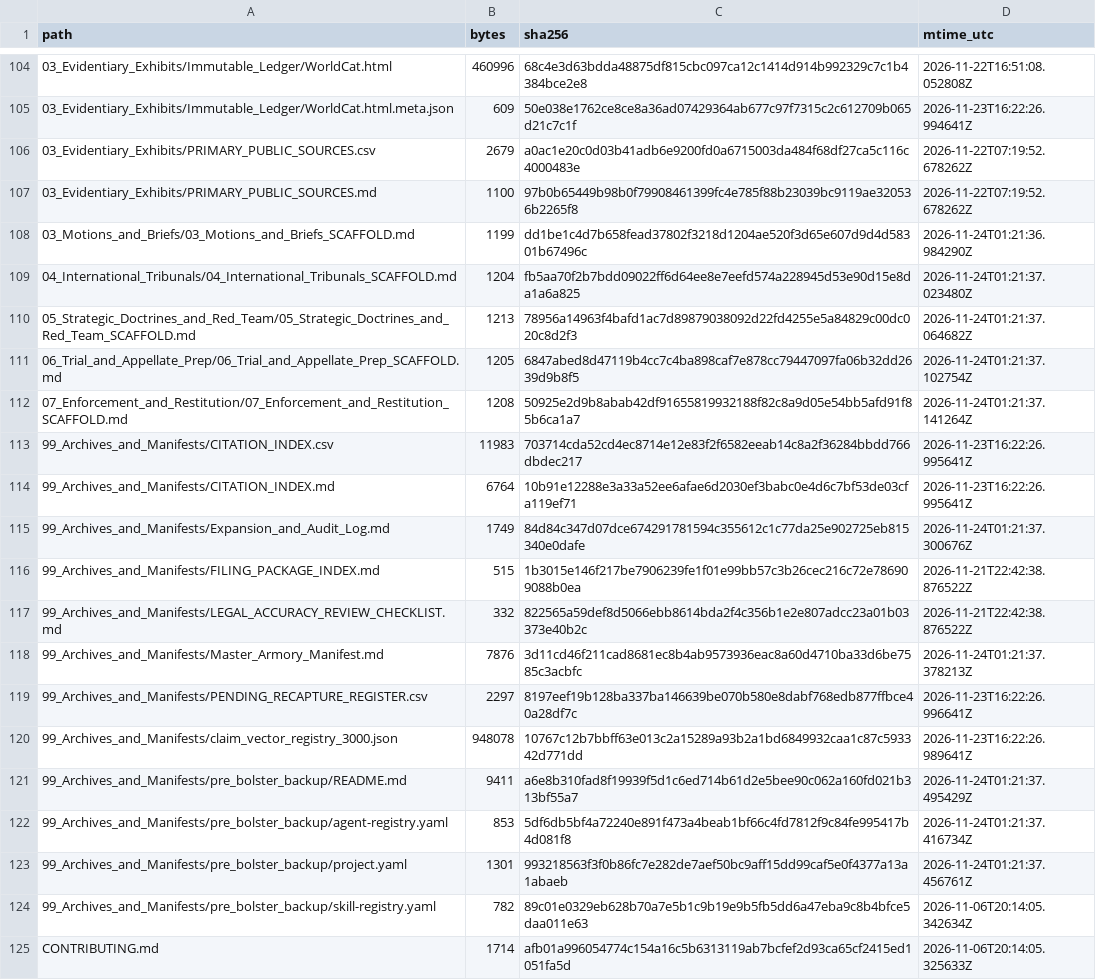
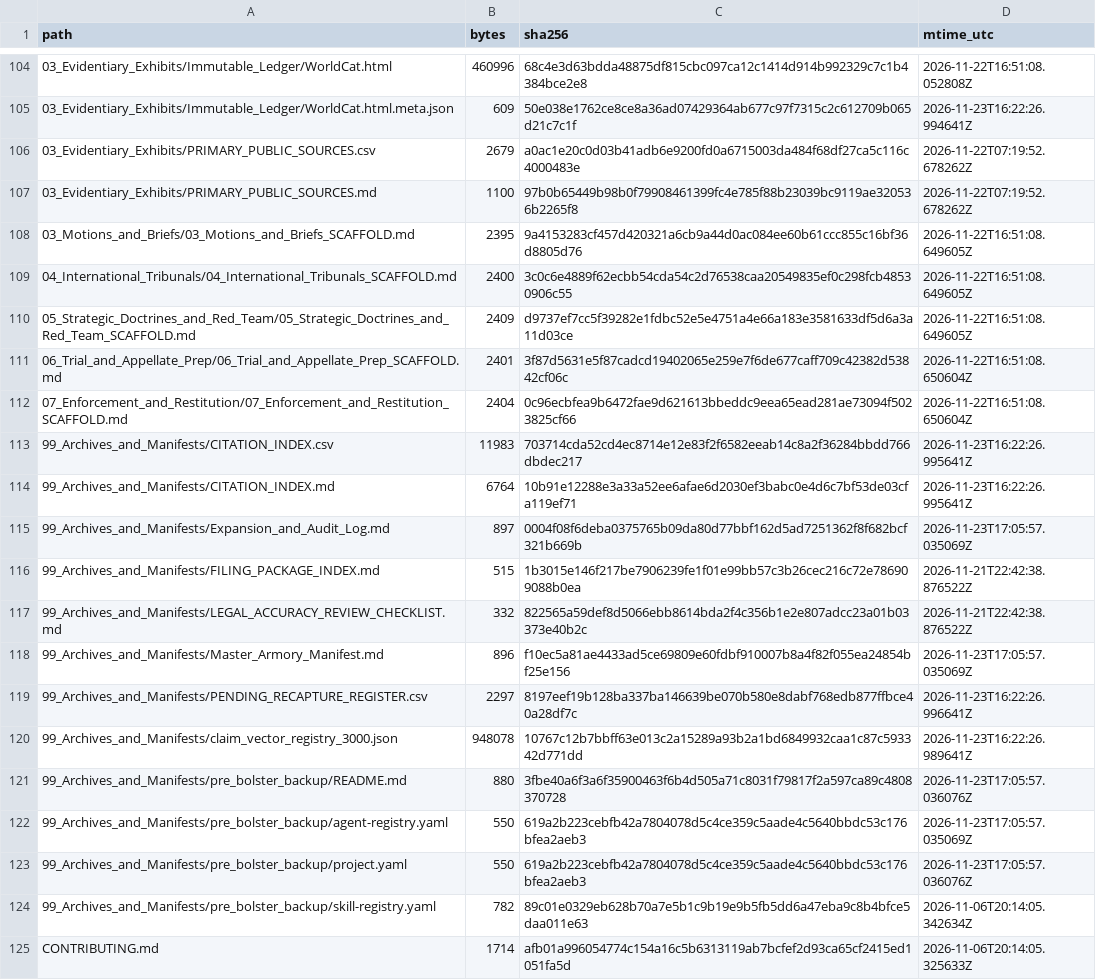
Before and after one commit to GlobalRestitutionAlliance/turtle-island-us-ak-native-village-of-scammon-bay-master-litigation, a CSV file: 99_Archives_and_Manifests/MANIFEST_SHA256.csv, drawn as a sheet; only a part is shown, gaps mark what is left out; the diff covers the shown part only.

```diff
--- a/99_Archives_and_Manifests/MANIFEST_SHA256.csv
+++ b/99_Archives_and_Manifests/MANIFEST_SHA256.csv
@@ -107,18 +107,18 @@ path,bytes,sha256,mtime_utc
 03_Evidentiary_Exhibits/PRIMARY_PUBLIC_SOURCES.md,1100,97b0b65449b98b0f79908461399fc4e785f88b23039bc9119ae320536b2265f8,2026-11-22T07:19:52.678262Z
-03_Motions_and_Briefs/03_Motions_and_Briefs_SCAFFOLD.md,1199,dd1be1c4d7b658fead37802f3218d1204ae520f3d65e607d9d4d58301b67496c,2026-11-24T01:21:36.984290Z
-04_International_Tribunals/04_International_Tribunals_SCAFFOLD.md,1204,fb5aa70f2b7bdd09022ff6d64ee8e7eefd574a228945d53e90d15e8da1a6a825,2026-11-24T01:21:37.023480Z
-05_Strategic_Doctrines_and_Red_Team/05_Strategic_Doctrines_and_Red_Team_SCAFFOLD.md,1213,78956a14963f4bafd1ac7d89879038092d22fd4255e5a84829c00dc020c8d2f3,2026-11-24T01:21:37.064682Z
-06_Trial_and_Appellate_Prep/06_Trial_and_Appellate_Prep_SCAFFOLD.md,1205,6847abed8d47119b4cc7c4ba898caf7e878cc79447097fa06b32dd2639d9b8f5,2026-11-24T01:21:37.102754Z
-07_Enforcement_and_Restitution/07_Enforcement_and_Restitution_SCAFFOLD.md,1208,50925e2d9b8abab42df91655819932188f82c8a9d05e54bb5afd91f85b6ca1a7,2026-11-24T01:21:37.141264Z
+03_Motions_and_Briefs/03_Motions_and_Briefs_SCAFFOLD.md,2395,9a4153283cf457d420321a6cb9a44d0ac084ee60b61ccc855c16bf36d8805d76,2026-11-22T16:51:08.649605Z
+04_International_Tribunals/04_International_Tribunals_SCAFFOLD.md,2400,3c0c6e4889f62ecbb54cda54c2d76538caa20549835ef0c298fcb48530906c55,2026-11-22T16:51:08.649605Z
+05_Strategic_Doctrines_and_Red_Team/05_Strategic_Doctrines_and_Red_Team_SCAFFOLD.md,2409,d9737ef7cc5f39282e1fdbc52e5e4751a4e66a183e3581633df5d6a3a11d03ce,2026-11-22T16:51:08.649605Z
+06_Trial_and_Appellate_Prep/06_Trial_and_Appellate_Prep_SCAFFOLD.md,2401,3f87d5631e5f87cadcd19402065e259e7f6de677caff709c42382d53842cf06c,2026-11-22T16:51:08.650604Z
+07_Enforcement_and_Restitution/07_Enforcement_and_Restitution_SCAFFOLD.md,2404,0c96ecbfea9b6472fae9d621613bbeddc9eea65ead281ae73094f5023825cf66,2026-11-22T16:51:08.650604Z
 99_Archives_and_Manifests/CITATION_INDEX.csv,11983,703714cda52cd4ec8714e12e83f2f6582eeab14c8a2f36284bbdd766dbdec217,2026-11-23T16:22:26.995641Z
 99_Archives_and_Manifests/CITATION_INDEX.md,6764,10b91e12288e3a33a52ee6afae6d2030ef3babc0e4d6c7bf53de03cfa119ef71,2026-11-23T16:22:26.995641Z
-99_Archives_and_Manifests/Expansion_and_Audit_Log.md,1749,84d84c347d07dce674291781594c355612c1c77da25e902725eb815340e0dafe,2026-11-24T01:21:37.300676Z
+99_Archives_and_Manifests/Expansion_and_Audit_Log.md,897,0004f08f6deba0375765b09da80d77bbf162d5ad7251362f8f682bcf321b669b,2026-11-23T17:05:57.035069Z
 99_Archives_and_Manifests/FILING_PACKAGE_INDEX.md,515,1b3015e146f217be7906239fe1f01e99bb57c3b26cec216c72e786909088b0ea,2026-11-21T22:42:38.876522Z
 99_Archives_and_Manifests/LEGAL_ACCURACY_REVIEW_CHECKLIST.md,332,822565a59def8d5066ebb8614bda2f4c356b1e2e807adcc23a01b03373e40b2c,2026-11-21T22:42:38.876522Z
-99_Archives_and_Manifests/Master_Armory_Manifest.md,7876,3d11cd46f211cad8681ec8b4ab9573936eac8a60d4710ba33d6be7585c3acbfc,2026-11-24T01:21:37.378213Z
+99_Archives_and_Manifests/Master_Armory_Manifest.md,896,f10ec5a81ae4433ad5ce69809e60fdbf910007b8a4f82f055ea24854bf25e156,2026-11-23T17:05:57.035069Z
 99_Archives_and_Manifests/PENDING_RECAPTURE_REGISTER.csv,2297,8197eef19b128ba337ba146639be070b580e8dabf768edb877ffbce40a28df7c,2026-11-23T16:22:26.996641Z
 99_Archives_and_Manifests/claim_vector_registry_3000.json,948078,10767c12b7bbff63e013c2a15289a93b2a1bd6849932caa1c87c593342d771dd,2026-11-23T16:22:26.989641Z
-99_Archives_and_Manifests/pre_bolster_backup/README.md,9411,a6e8b310fad8f19939f5d1c6ed714b61d2e5bee90c062a160fd021b313bf55a7,2026-11-24T01:21:37.495429Z
-99_Archives_and_Manifests/pre_bolster_backup/agent-registry.yaml,853,5df6db5bf4a72240e891f473a4beab1bf66c4fd7812f9c84fe995417b4d081f8,2026-11-24T01:21:37.416734Z
-99_Archives_and_Manifests/pre_bolster_backup/project.yaml,1301,993218563f3f0b86fc7e282de7aef50bc9aff15dd99caf5e0f4377a13a1abaeb,2026-11-24T01:21:37.456761Z
+99_Archives_and_Manifests/pre_bolster_backup/README.md,880,3fbe40a6f3a6f35900463f6b4d505a71c8031f79817f2a597ca89c4808370728,2026-11-23T17:05:57.036076Z
+99_Archives_and_Manifests/pre_bolster_backup/agent-registry.yaml,550,619a2b223cebfb42a7804078d5c4ce359c5aade4c5640bbdc53c176bfea2aeb3,2026-11-23T17:05:57.035069Z
+99_Archives_and_Manifests/pre_bolster_backup/project.yaml,550,619a2b223cebfb42a7804078d5c4ce359c5aade4c5640bbdc53c176bfea2aeb3,2026-11-23T17:05:57.036076Z
 99_Archives_and_Manifests/pre_bolster_backup/skill-registry.yaml,782,89c01e0329eb628b70a7e5b1c9b19e9b5fb5dd6a47eba9c8b4bfce5daa011e63,2026-11-06T20:14:05.342634Z
```
Also changed, not shown: 86 edited cells elsewhere in this file, 39 other files.
